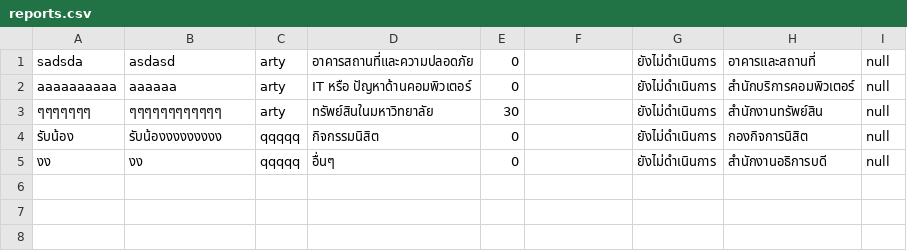
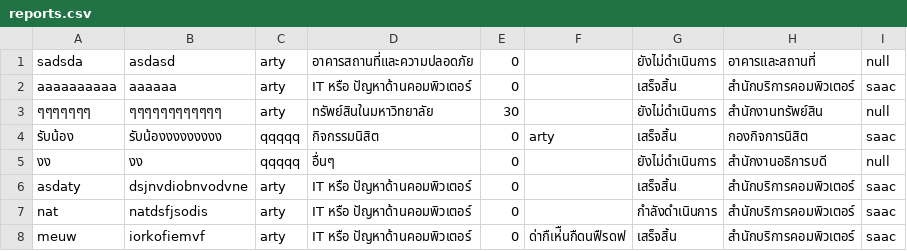
Before and after one commit to Pariphatt/Project_Ku_traffy-fondue, a CSV file: assets/reports.csv, drawn as a sheet.

```diff
--- a/assets/reports.csv
+++ b/assets/reports.csv
@@ -1,5 +1,8 @@
 sadsda,asdasd,arty,อาคารสถานที่และความปลอดภัย,0,,ยังไม่ดำเนินการ,อาคารและสถานที่,null
-aaaaaaaaaa,aaaaaa,arty,IT หรือ ปัญหาด้านคอมพิวเตอร์,0,,ยังไม่ดำเนินการ,สำนักบริการคอมพิวเตอร์,null
+aaaaaaaaaa,aaaaaa,arty,IT หรือ ปัญหาด้านคอมพิวเตอร์,0,,เสร็จสิ้น,สำนักบริการคอมพิวเตอร์,saac
 ๆๆๆๆๆๆๆ,ๆๆๆๆๆๆๆๆๆๆๆๆ,arty,ทรัพย์สินในมหาวิทยาลัย,30,,ยังไม่ดำเนินการ,สำนักงานทรัพย์สิน,null
-รับน้อง,รับน้องงงงงงงงง,qqqqq,กิจกรรมนิสิต,0,,ยังไม่ดำเนินการ,กองกิจการนิสิต,null
+รับน้อง,รับน้องงงงงงงงง,qqqqq,กิจกรรมนิสิต,0,arty,เสร็จสิ้น,กองกิจการนิสิต,saac
 งง,งง,qqqqq,อื่นๆ,0,,ยังไม่ดำเนินการ,สำนักงานอธิการบดี,null
+asdaty,dsjnvdiobnvodvne,arty,IT หรือ ปัญหาด้านคอมพิวเตอร์,0,,เสร็จสิ้น,สำนักบริการคอมพิวเตอร์,saac
+nat,natdsfjsodis,arty,IT หรือ ปัญหาด้านคอมพิวเตอร์,0,,กำลังดำเนินการ,สำนักบริการคอมพิวเตอร์,saac
+meuw,iorkofiemvf,arty,IT หรือ ปัญหาด้านคอมพิวเตอร์,0,ด่ากืเห่ืนกืดนฟืรดฟ,เสร็จสิ้น,สำนักบริการคอมพิวเตอร์,saac
```
Also changed, not shown: assets/accounts.csv, assets/log.csv, 5 other files.
